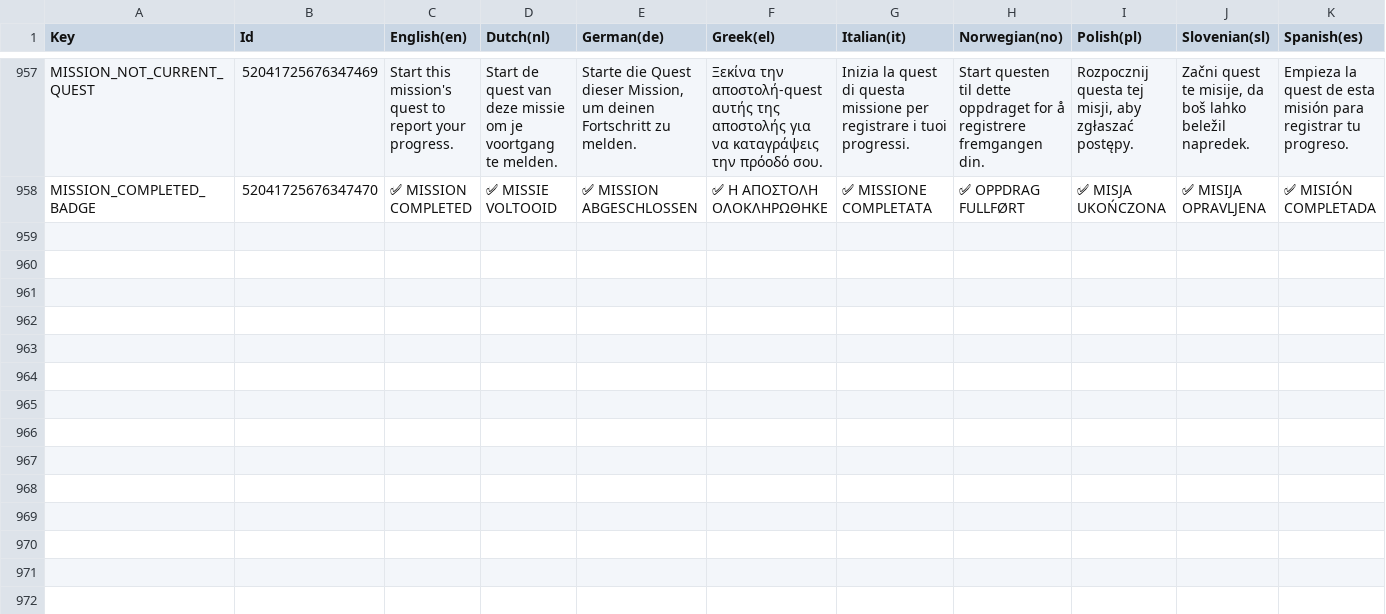
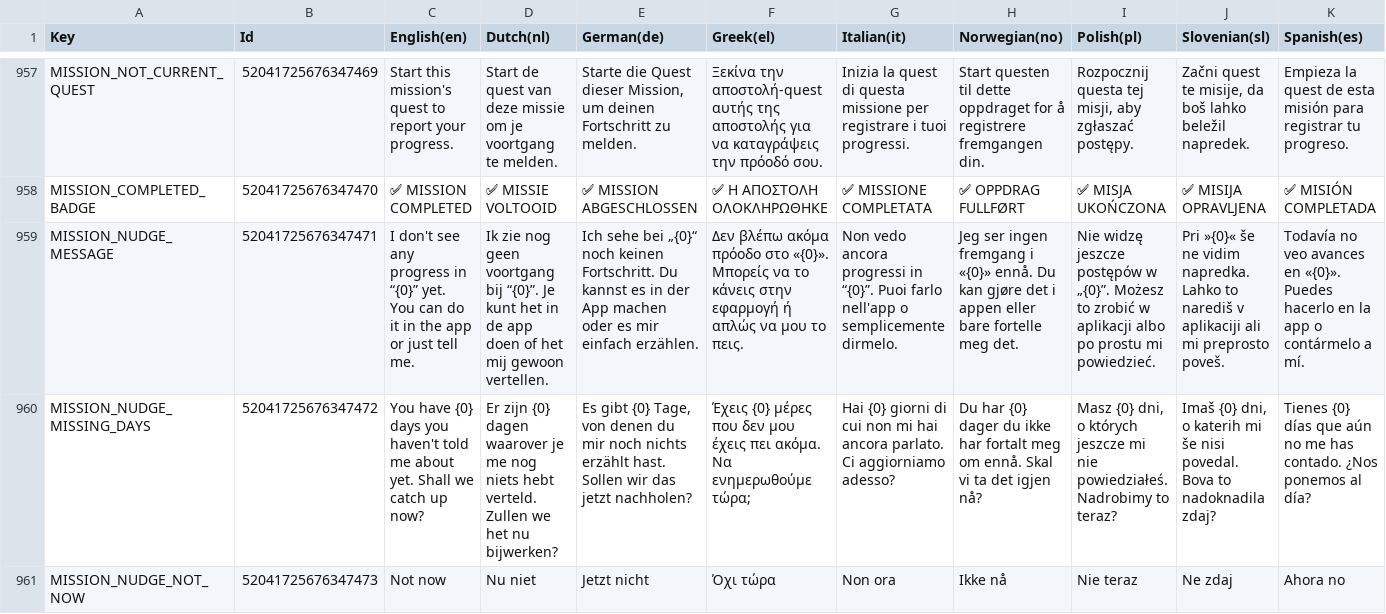
Before and after one commit to spherical-pixel/foodmission-app, a CSV file: Assets/Foodmission/localization/CSV/UI.csv, drawn as a sheet; only a part is shown, gaps mark what is left out; the diff names each change by its address in the sheet, - before the commit and + after, or states it on an @@ line.

Commit message:
feat(home): nudge users to check in with Nutri

```diff
--- a/Assets/Foodmission/localization/CSV/UI.csv
+++ b/Assets/Foodmission/localization/CSV/UI.csv
+row 959: MISSION_NUDGE_MESSAGE | 52041725676347471 | I don't see any progress in “{0}” yet. You can do it in the app or just tell me. | Ik zie nog geen voortgang bij “{0}”. Je kunt het in de app doen of het mij gewoon vertellen. | Ich sehe bei „{0}“ noch keinen Fortschritt. Du kannst es in der App machen oder es mir einfach erzählen. | Δεν βλέπω ακόμα πρόοδο στο «{0}». Μπορείς να το κάνεις στην εφαρμογή ή απλώς να μου το πεις. | Non vedo ancora progressi in “{0}”. Puoi farlo nell'app o semplicemente dirmelo. | Jeg ser ingen fremgang i «{0}» ennå. Du kan gjøre det i appen eller bare fortelle meg det. | Nie widzę jeszcze postępów w „{0}”. Możesz to zrobić w aplikacji albo po prostu mi powiedzieć. | Pri »{0}« še ne vidim napredka. Lahko to narediš v aplikaciji ali mi preprosto poveš. | Todavía no veo avances en «{0}». Puedes hacerlo en la app o contármelo a mí.
+row 960: MISSION_NUDGE_MISSING_DAYS | 52041725676347472 | You have {0} days you haven't told me about yet. Shall we catch up now? | Er zijn {0} dagen waarover je me nog niets hebt verteld. Zullen we het nu bijwerken? | Es gibt {0} Tage, von denen du mir noch nichts erzählt hast. Sollen wir das jetzt nachholen? | Έχεις {0} μέρες που δεν μου έχεις πει ακόμα. Να ενημερωθούμε τώρα; | Hai {0} giorni di cui non mi hai ancora parlato. Ci aggiorniamo adesso? | Du har {0} dager du ikke har fortalt meg om ennå. Skal vi ta det igjen nå? | Masz {0} dni, o których jeszcze mi nie powiedziałeś. Nadrobimy to teraz? | Imaš {0} dni, o katerih mi še nisi povedal. Bova to nadoknadila zdaj? | Tienes {0} días que aún no me has contado. ¿Nos ponemos al día?
+row 961: MISSION_NUDGE_NOT_NOW | 52041725676347473 | Not now | Nu niet | Jetzt nicht | Όχι τώρα | Non ora | Ikke nå | Nie teraz | Ne zdaj | Ahora no
```
Also changed, not shown: 3 other files.
